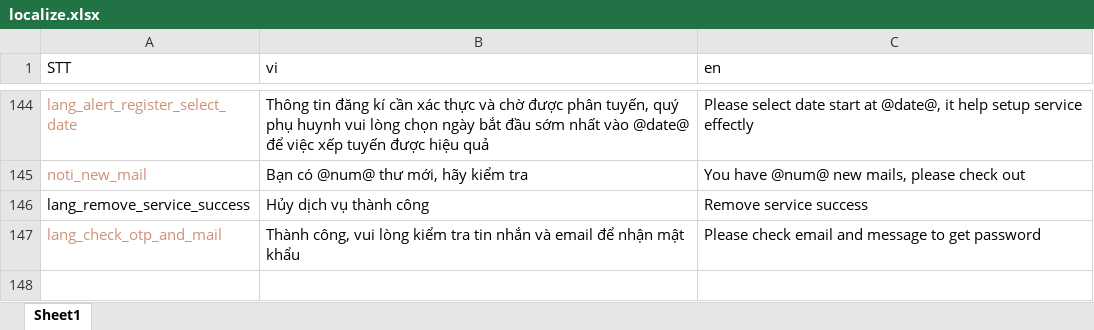
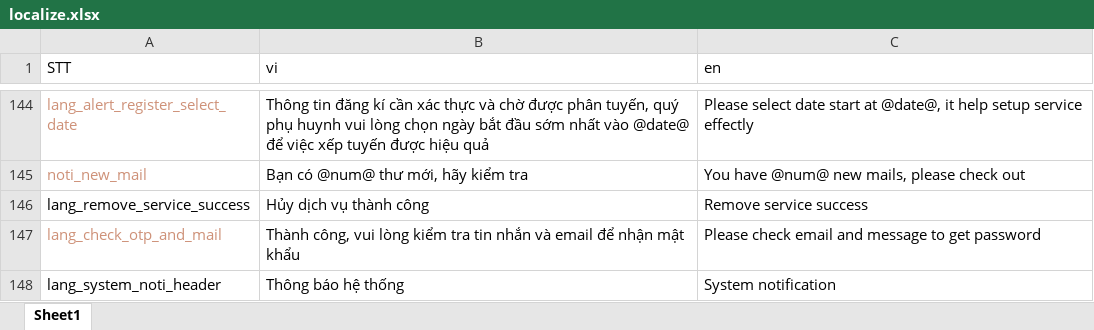
Before and after one commit to doannd1997/RN, an Excel workbook: tools/localize/localize.xlsx, sheet Sheet1, drawn as a sheet; only a part is shown, gaps mark what is left out; values as stored, in another font and other column widths than the file's, no borders; the diff names each change by its address in the sheet, - before the commit and + after, or states it on an @@ line.

Commit message:
Schedule Notification

```diff
--- a/tools/localize/localize.xlsx (sheet Sheet1)
+++ b/tools/localize/localize.xlsx (sheet Sheet1)
+row 148: lang_system_noti_header | Thông báo hệ thống | System notification
```
Also changed, not shown: 11 other files.
